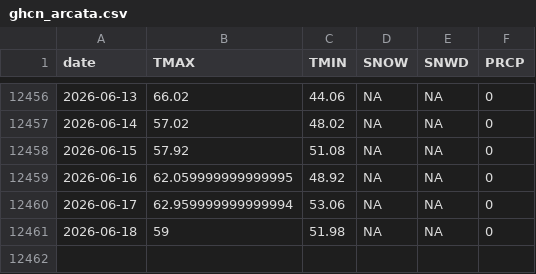
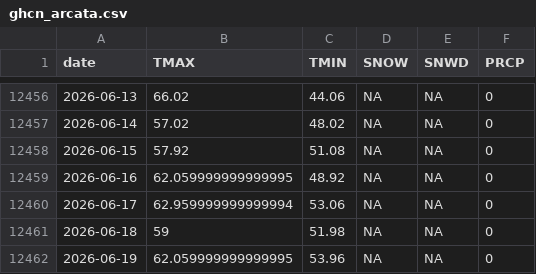
Before and after one commit to adamkc/adamkc.github.io, a CSV file: docs/arcata-weather/ghcn_arcata.csv, drawn as a sheet; only a part is shown, gaps mark what is left out; the diff names each change by its address in the sheet, - before the commit and + after, or states it on an @@ line.

```diff
--- a/docs/arcata-weather/ghcn_arcata.csv
+++ b/docs/arcata-weather/ghcn_arcata.csv
+row 12462: 2026-06-19 | 62.059999999999995 | 53.96 | NA | NA | 0
```
Also changed, not shown: 2 other files.
